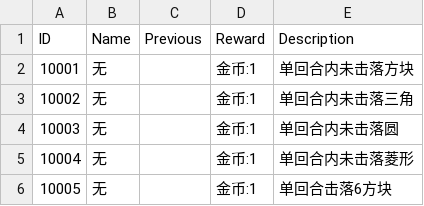
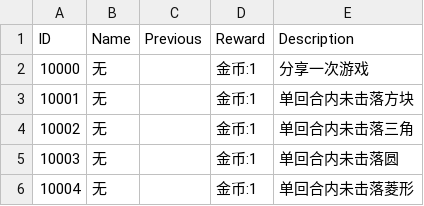
Before and after one commit to liujin-max/WxGame, a CSV file: Assets/Resources/CSV/Achievement.csv, drawn as a sheet; only a part is shown; the shorter side is filled out with more unchanged rows; the diff names each change by its address in the sheet, - before the commit and + after, or states it on an @@ line.

```diff
--- a/Assets/Resources/CSV/Achievement.csv
+++ b/Assets/Resources/CSV/Achievement.csv
+row 2: 10000 | 无 |  | 金币:1 | 分享一次游戏
```
Also changed, not shown: 表格/Achievement.csv, 11 other files.
